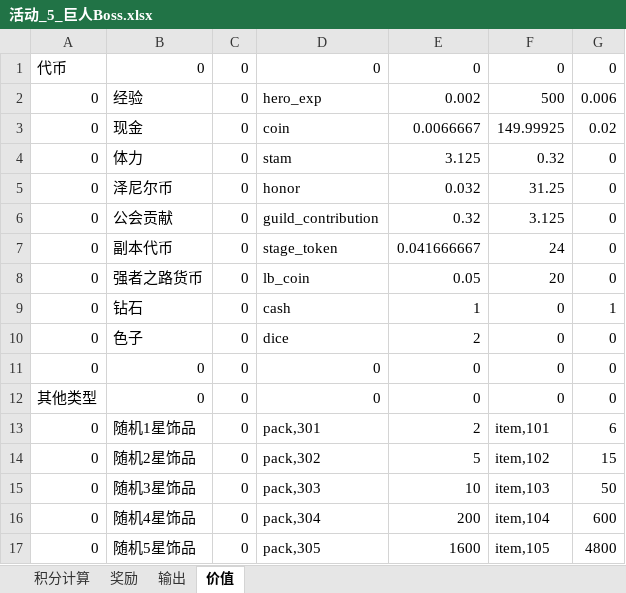
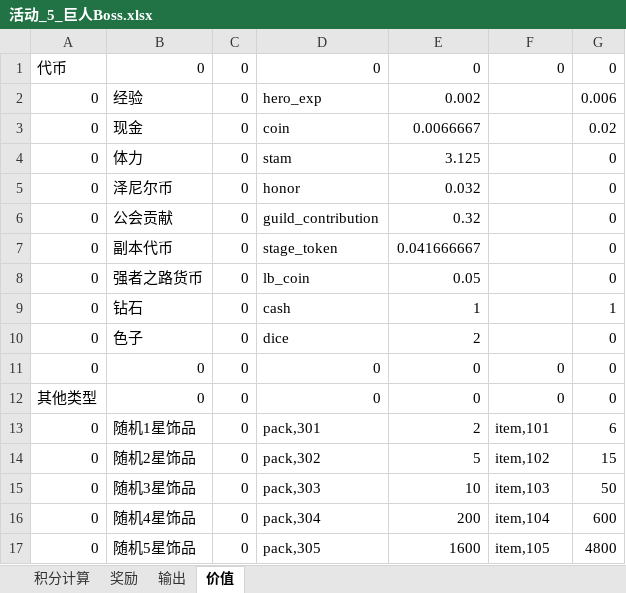
Before and after one commit to lengye49/OPM_Excel, an Excel workbook: OPM经济数值/活动_5_巨人Boss.xlsx, sheet 价值, drawn as a sheet; only a part is shown; values as stored, in another font and other column widths than the file's, no borders; the diff covers the shown part only; the diff names each change by its address in the sheet, - before the commit and + after, or states it on an @@ line.

```diff
--- a/OPM经济数值/活动_5_巨人Boss.xlsx (sheet 价值)
+++ b/OPM经济数值/活动_5_巨人Boss.xlsx (sheet 价值)
-F2: 500
+F2: (empty)
-F3: 149.99925
+F3: (empty)
-F4: 0.32
+F4: (empty)
-F5: 31.25
+F5: (empty)
-F6: 3.125
+F6: (empty)
-F7: 24
+F7: (empty)
-F8: 20
+F8: (empty)
-F9:F10: 0
+F9:F10: (empty)
```
Also changed, not shown: 33 edited cells elsewhere in this sheet, sheet 奖励, sheet 积分计算, formulas that keep their value, OPM经济数值/价值设定.xlsx, 1 other file.
